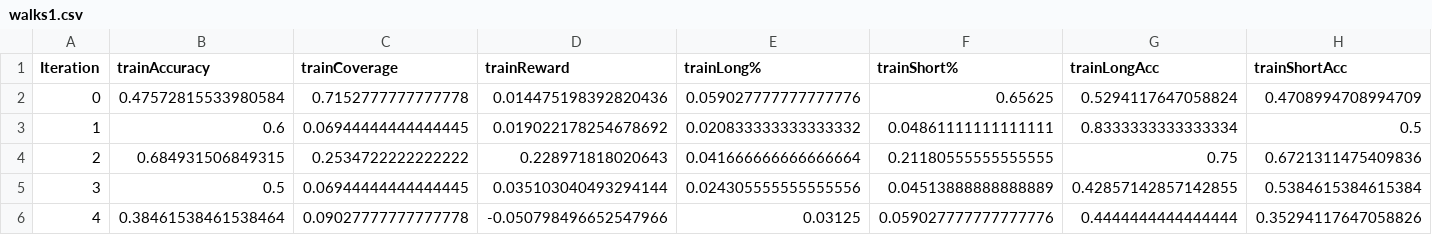
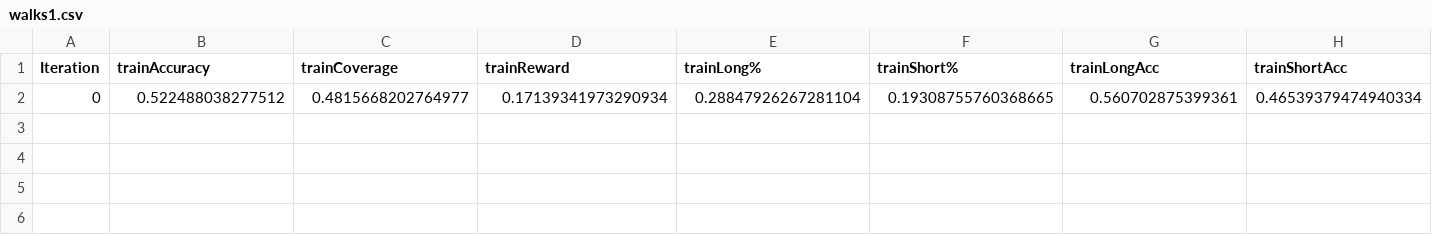
Before and after one commit to multidqn/deep-q-trading, a CSV file: Output/csv/walks/walks1.csv, drawn as a sheet; only a part is shown; removed rows and columns are numbered as before the commit, all else as after; rows hold the shown columns only; the diff names each change by its address in the sheet, - before the commit and + after, or states it on an @@ line.

```diff
--- a/Output/csv/walks/walks1.csv
+++ b/Output/csv/walks/walks1.csv
-row 2: 0 | 0.47572815533980584 | 0.7152777777777778 | 0.014475198392820436 | 0.059027777777777776 | 0.65625 | 0.5294117647058824 | 0.4708994708994709
-row 3: 1 | 0.6 | 0.06944444444444445 | 0.019022178254678692 | 0.020833333333333332 | 0.04861111111111111 | 0.8333333333333334 | 0.5
-row 4: 2 | 0.684931506849315 | 0.2534722222222222 | 0.228971818020643 | 0.041666666666666664 | 0.21180555555555555 | 0.75 | 0.6721311475409836
-row 5: 3 | 0.5 | 0.06944444444444445 | 0.035103040493294144 | 0.024305555555555556 | 0.04513888888888889 | 0.42857142857142855 | 0.5384615384615384
-row 6: 4 | 0.38461538461538464 | 0.09027777777777778 | -0.050798496652547966 | 0.03125 | 0.059027777777777776 | 0.4444444444444444 | 0.35294117647058826
+row 2: 0 | 0.522488038277512 | 0.4815668202764977 | 0.17139341973290934 | 0.28847926267281104 | 0.19308755760368665 | 0.560702875399361 | 0.46539379474940334
```
Also changed, not shown: 1 other file.
